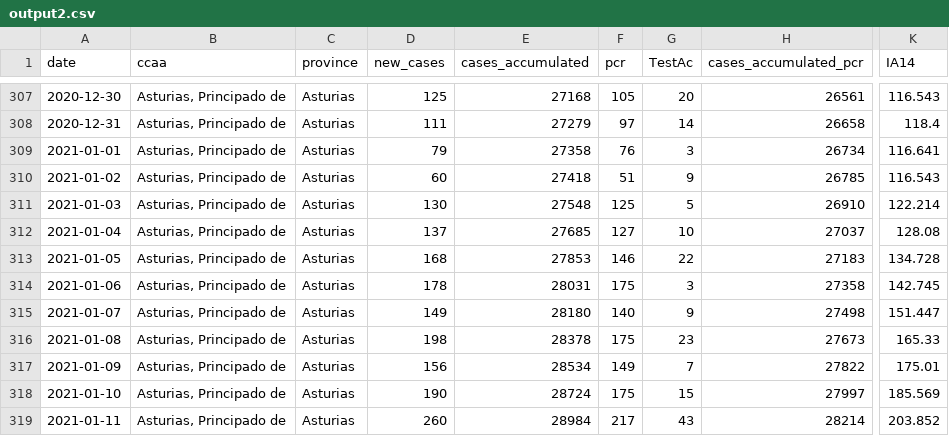
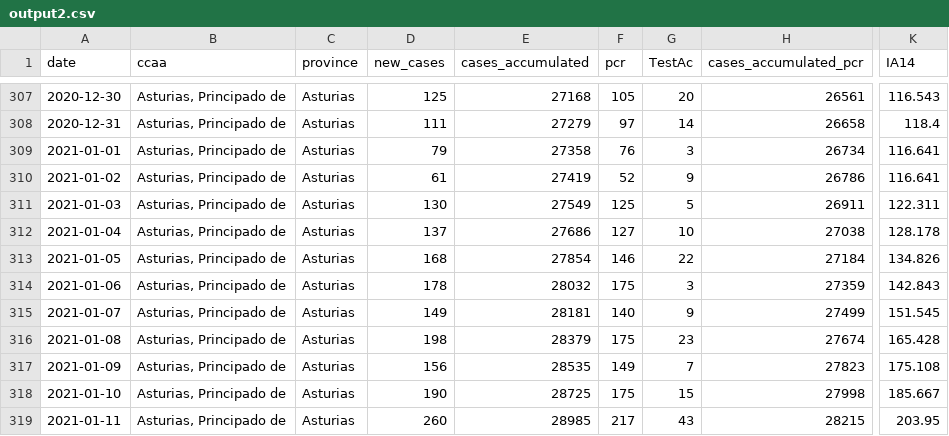
Before and after one commit to kifirifis/asturiasescovid19data, a CSV file: data/output2.csv, drawn as a sheet; only a part is shown, gaps mark what is left out; the diff covers the shown part only; the diff names each change by its address in the sheet, - before the commit and + after, or states it on an @@ line.

Commit message:
update 02-02-2021

```diff
--- a/data/output2.csv
+++ b/data/output2.csv
-D310 (new_cases): 60
+D310 (new_cases): 61
-E310 (cases_accumulated): 27418
+E310 (cases_accumulated): 27419
-F310 (pcr): 51
+F310 (pcr): 52
-H310 (cases_accumulated_pcr): 26785
+H310 (cases_accumulated_pcr): 26786
-K310 (IA14): 116.543
+K310 (IA14): 116.641
-E311 (cases_accumulated): 27548
+E311 (cases_accumulated): 27549
-H311 (cases_accumulated_pcr): 26910
+H311 (cases_accumulated_pcr): 26911
-K311 (IA14): 122.214
+K311 (IA14): 122.311
-E312 (cases_accumulated): 27685
+E312 (cases_accumulated): 27686
-H312 (cases_accumulated_pcr): 27037
+H312 (cases_accumulated_pcr): 27038
-K312 (IA14): 128.08
+K312 (IA14): 128.178
-E313 (cases_accumulated): 27853
+E313 (cases_accumulated): 27854
-H313 (cases_accumulated_pcr): 27183
+H313 (cases_accumulated_pcr): 27184
-K313 (IA14): 134.728
+K313 (IA14): 134.826
-E314 (cases_accumulated): 28031
+E314 (cases_accumulated): 28032
-H314 (cases_accumulated_pcr): 27358
+H314 (cases_accumulated_pcr): 27359
-K314 (IA14): 142.745
+K314 (IA14): 142.843
-E315 (cases_accumulated): 28180
+E315 (cases_accumulated): 28181
-H315 (cases_accumulated_pcr): 27498
+H315 (cases_accumulated_pcr): 27499
-K315 (IA14): 151.447
+K315 (IA14): 151.545
-E316 (cases_accumulated): 28378
+E316 (cases_accumulated): 28379
-H316 (cases_accumulated_pcr): 27673
+H316 (cases_accumulated_pcr): 27674
-K316 (IA14): 165.33
+K316 (IA14): 165.428
-E317 (cases_accumulated): 28534
+E317 (cases_accumulated): 28535
-H317 (cases_accumulated_pcr): 27822
+H317 (cases_accumulated_pcr): 27823
-K317 (IA14): 175.01
+K317 (IA14): 175.108
-E318 (cases_accumulated): 28724
+E318 (cases_accumulated): 28725
-H318 (cases_accumulated_pcr): 27997
+H318 (cases_accumulated_pcr): 27998
-K318 (IA14): 185.569
+K318 (IA14): 185.667
-E319 (cases_accumulated): 28984
+E319 (cases_accumulated): 28985
-H319 (cases_accumulated_pcr): 28214
+H319 (cases_accumulated_pcr): 28215
-K319 (IA14): 203.852
+K319 (IA14): 203.95
```
Also changed, not shown: 1 added row and 61 edited cells elsewhere in this file.
